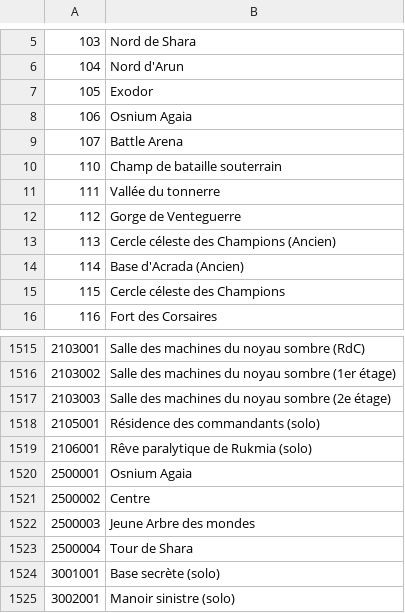
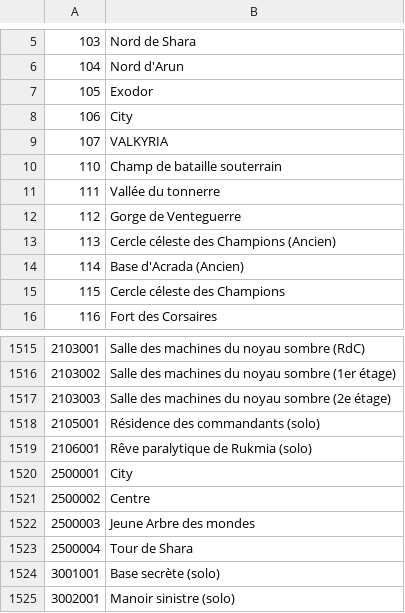
Before and after one commit to KYGAS/shinra-toolbox-release, a TSV file: resources/data/regions/regions-EU-FR.tsv, drawn as a sheet; only a part is shown, gaps mark what is left out.

```diff
--- a/resources/data/regions/regions-EU-FR.tsv
+++ b/resources/data/regions/regions-EU-FR.tsv
@@ -7,4 +7,4 @@
 105	Exodor
-106	Osnium Agaia
-107	Battle Arena
+106	City
+107	VALKYRIA
 110	Champ de bataille souterrain
@@ -1519,3 +1519,3 @@
 2106001	Rêve paralytique de Rukmia (solo)
-2500001	Osnium Agaia
+2500001	City
 2500002	Centre
```
Also changed, not shown: resources/data/regions/regions-EU-EN.tsv, resources/data/regions/regions-EU-GER.tsv.
